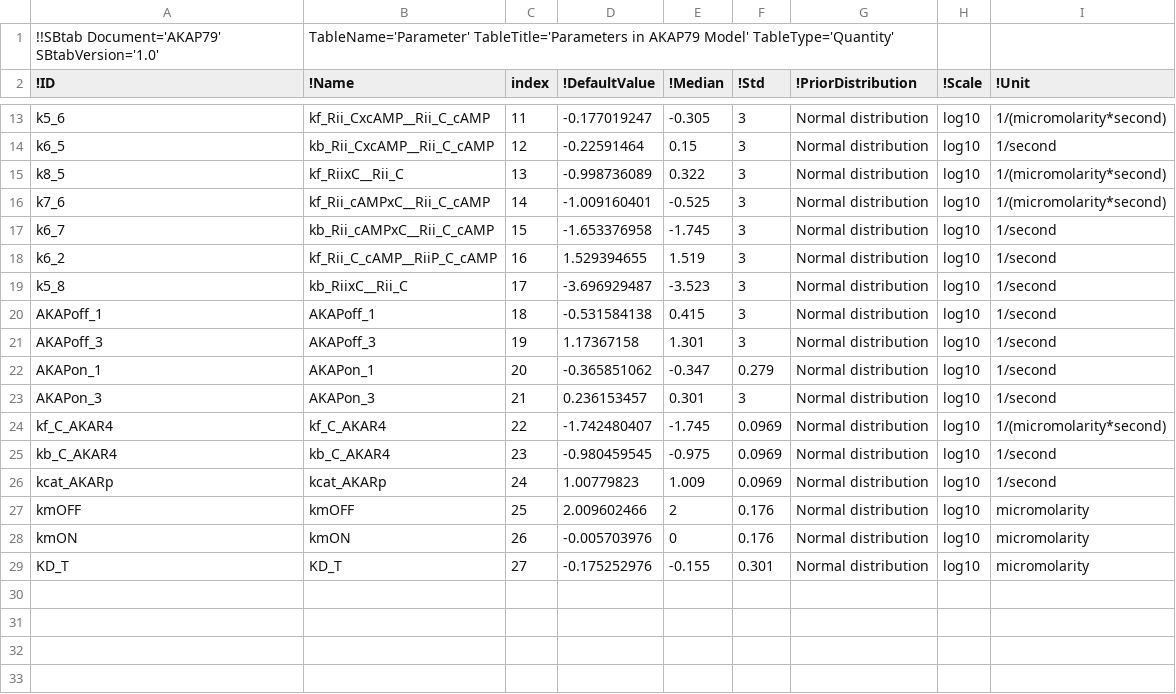
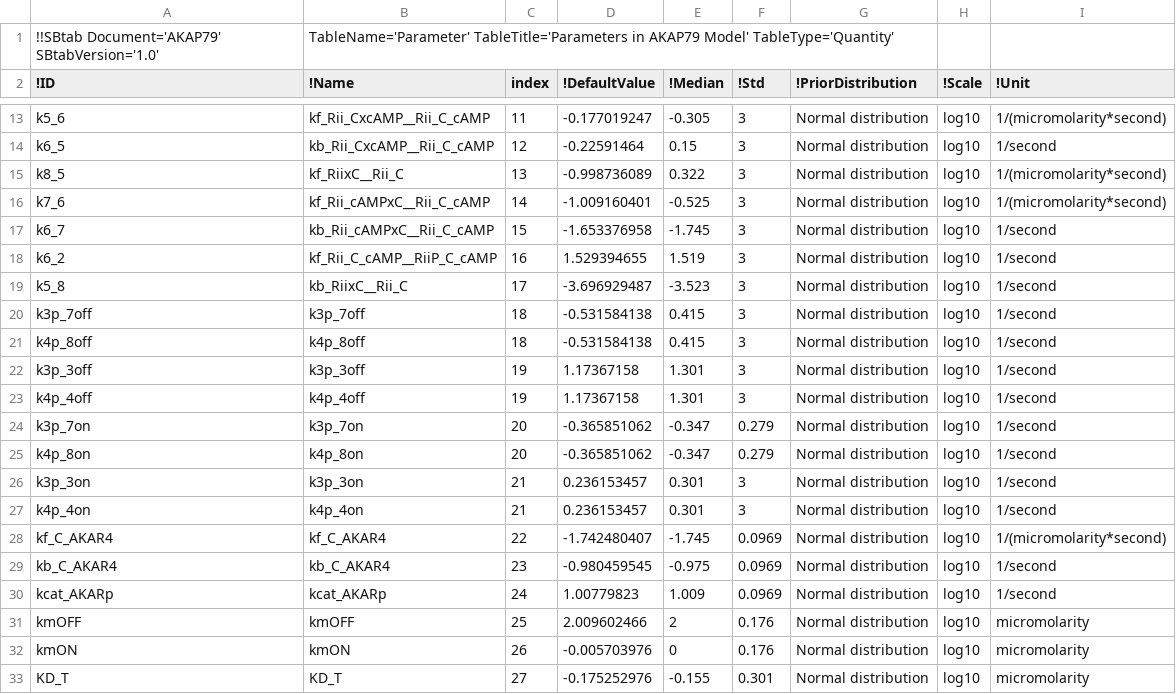
Before and after one commit to icpm-kth/AKAP79, a TSV file: Parameter.tsv, drawn as a sheet; only a part is shown, gaps mark what is left out.

Commit message:
Update Parameter and Expression tables with relaxed constraints

```diff
--- a/Parameter.tsv
+++ b/Parameter.tsv
@@ -19,6 +19,10 @@ k6_2	kf_Rii_C_cAMP__RiiP_C_cAMP	16	1.529394655	1.519	3	Normal distribution	log10
 k5_8	kb_RiixC__Rii_C	17	-3.696929487	-3.523	3	Normal distribution	log10	1/second
-AKAPoff_1	AKAPoff_1	18	-0.531584138	0.415	3	Normal distribution	log10	1/second
-AKAPoff_3	AKAPoff_3	19	1.17367158	1.301	3	Normal distribution	log10	1/second
-AKAPon_1	AKAPon_1	20	-0.365851062	-0.347	0.279	Normal distribution	log10	1/second
-AKAPon_3	AKAPon_3	21	0.236153457	0.301	3	Normal distribution	log10	1/second
+k3p_7off	k3p_7off	18	-0.531584138	0.415	3	Normal distribution	log10	1/second
+k4p_8off	k4p_8off	18	-0.531584138	0.415	3	Normal distribution	log10	1/second
+k3p_3off	k3p_3off	19	1.17367158	1.301	3	Normal distribution	log10	1/second
+k4p_4off	k4p_4off	19	1.17367158	1.301	3	Normal distribution	log10	1/second
+k3p_7on	k3p_7on	20	-0.365851062	-0.347	0.279	Normal distribution	log10	1/second
+k4p_8on	k4p_8on	20	-0.365851062	-0.347	0.279	Normal distribution	log10	1/second
+k3p_3on	k3p_3on	21	0.236153457	0.301	3	Normal distribution	log10	1/second
+k4p_4on	k4p_4on	21	0.236153457	0.301	3	Normal distribution	log10	1/second
 kf_C_AKAR4	kf_C_AKAR4	22	-1.742480407	-1.745	0.0969	Normal distribution	log10	1/(micromolarity*second)
```
Also changed, not shown: Expression.tsv.
